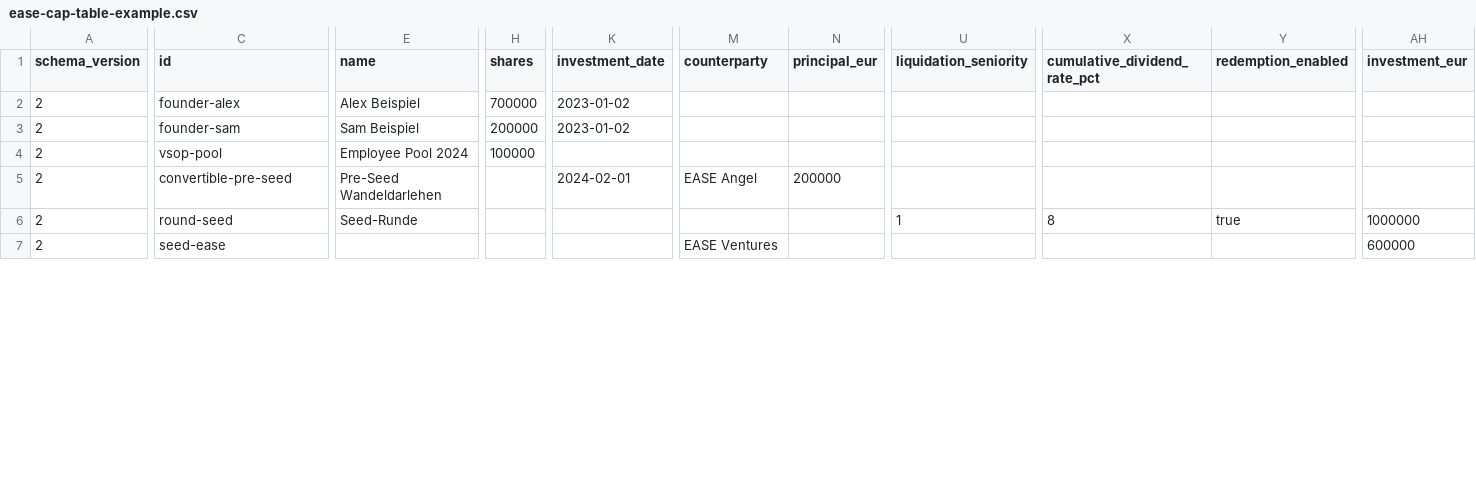
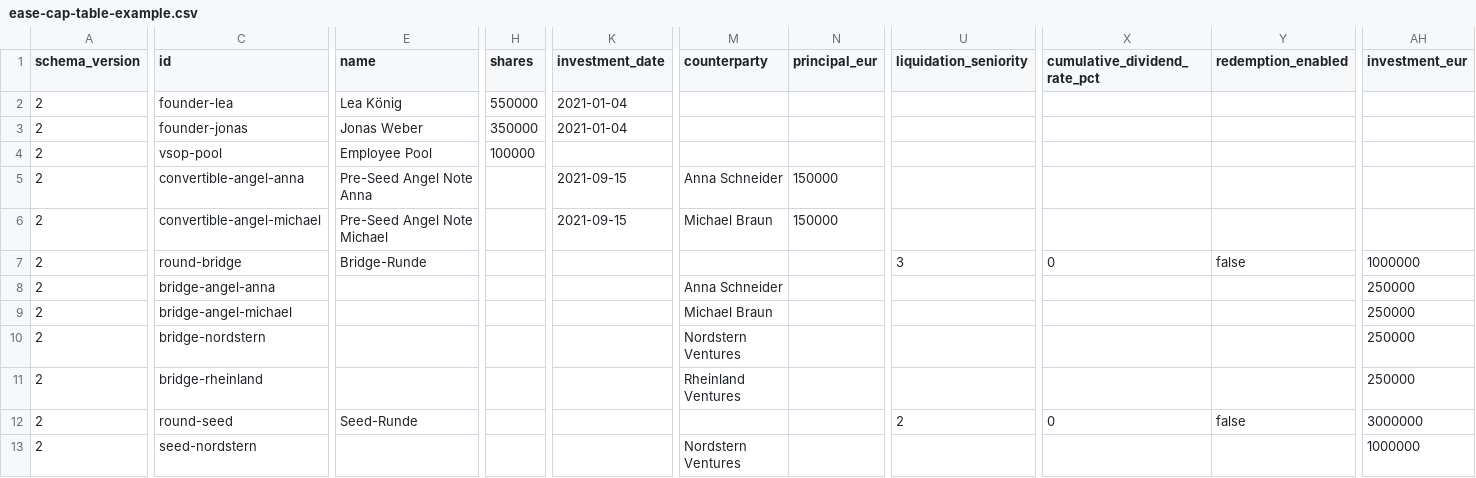
Before and after one commit to fleischer-EASE/EASECapTableManager, a CSV file: examples/ease-cap-table-example.csv, drawn as a sheet; only a part is shown, gaps mark what is left out; addresses are those after the commit; rows hold the shown columns only; the diff covers the shown part only; the diff names each change by its address in the sheet, - before the commit and + after, or states it on an @@ line.

Commit message:
Refresh Example and Test Scenarios
Replace the example CSV with a staged angel-to-Series-A financing path.

Add 50 independently calculated, human-auditable scenarios and update the test command.

Remove the German manual and its screenshot assets.

```diff
--- a/examples/ease-cap-table-example.csv
+++ b/examples/ease-cap-table-example.csv
-C2 (id): founder-alex
+C2 (id): founder-lea
-E2 (name): Alex Beispiel
+E2 (name): Lea König
-H2 (shares): 700000
+H2 (shares): 550000
-K2:K3 (investment_date): 2023-01-02
+K2:K3 (investment_date): 2021-01-04
-C3 (id): founder-sam
+C3 (id): founder-jonas
-E3 (name): Sam Beispiel
+E3 (name): Jonas Weber
-H3 (shares): 200000
+H3 (shares): 350000
-E4 (name): Employee Pool 2024
+E4 (name): Employee Pool
+row 5: 2 | convertible-angel-anna | Pre-Seed Angel Note Anna |  | 2021-09-15 | Anna Schneider | 150000
-C6 (id): convertible-pre-seed
+C6 (id): convertible-angel-michael
-E6 (name): Pre-Seed Wandeldarlehen
+E6 (name): Pre-Seed Angel Note Michael
-K6 (investment_date): 2024-02-01
+K6 (investment_date): 2021-09-15
-M6 (counterparty): EASE Angel
+M6 (counterparty): Michael Braun
-N6 (principal_eur): 200000
+N6 (principal_eur): 150000
+row 7: 2 | round-bridge | Bridge-Runde |  |  |  |  | 3 | 0 | false | 1000000
+row 8: 2 | bridge-angel-anna |  |  |  | Anna Schneider |  |  |  |  | 250000
+row 9: 2 | bridge-angel-michael |  |  |  | Michael Braun |  |  |  |  | 250000
+row 10: 2 | bridge-nordstern |  |  |  | Nordstern Ventures |  |  |  |  | 250000
+row 11: 2 | bridge-rheinland |  |  |  | Rheinland Ventures |  |  |  |  | 250000
-U12 (liquidation_seniority): 1
+U12 (liquidation_seniority): 2
-X12 (cumulative_dividend_rate_pct): 8
+X12 (cumulative_dividend_rate_pct): 0
-Y12 (redemption_enabled): true
+Y12 (redemption_enabled): false
-AH12 (investment_eur): 1000000
+AH12 (investment_eur): 3000000
-C13 (id): seed-ease
+C13 (id): seed-nordstern
-M13 (counterparty): EASE Ventures
+M13 (counterparty): Nordstern Ventures
-AH13 (investment_eur): 600000
+AH13 (investment_eur): 1000000
```
Also changed, not shown: 3 added rows, 1 removed row and 21 edited cells elsewhere in this file, 14 other files.
